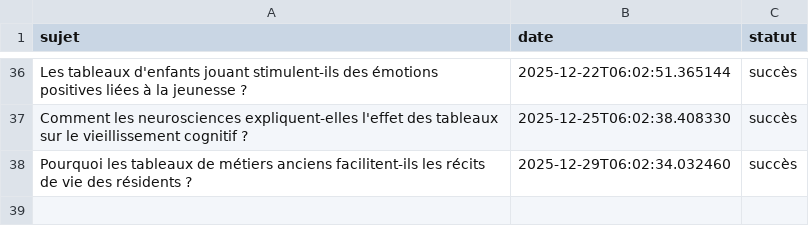
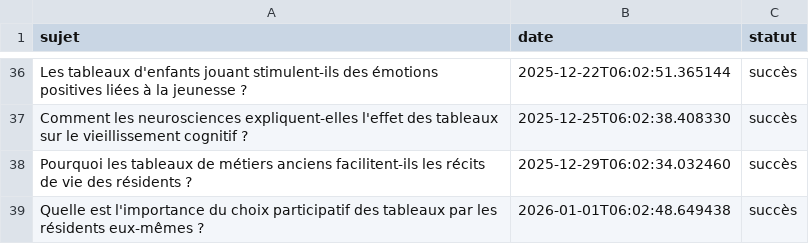
Before and after one commit to Metalosmose21/Residence-senior-2, a CSV file: sujets_traites.csv, drawn as a sheet; only a part is shown, gaps mark what is left out.

```diff
--- a/sujets_traites.csv
+++ b/sujets_traites.csv
@@ -38 +38,2 @@ Comment les neurosciences expliquent-elles l'effet des tableaux sur le vieilliss
 Pourquoi les tableaux de métiers anciens facilitent-ils les récits de vie des résidents ?,2025-12-29T06:02:34.032460,succès
+Quelle est l'importance du choix participatif des tableaux par les résidents eux-mêmes ?,2026-01-01T06:02:48.649438,succès
```
Also changed, not shown: sujets.csv.
